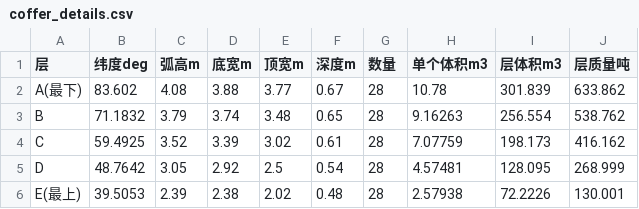
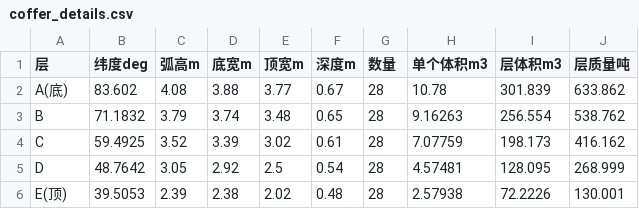
Before and after one commit to tkkpku/pantheon, a CSV file: coffer_details.csv, drawn as a sheet.

```diff
--- a/coffer_details.csv
+++ b/coffer_details.csv
@@ -1,3 +1,3 @@
 层,纬度deg,弧高m,底宽m,顶宽m,深度m,数量,单个体积m3,层体积m3,层质量吨
-A(最下),83.602,4.08,3.88,3.77,0.67,28,10.78,301.839,633.862
+A(底),83.602,4.08,3.88,3.77,0.67,28,10.78,301.839,633.862
 B,71.1832,3.79,3.74,3.48,0.65,28,9.16263,256.554,538.762
@@ -5,2 +5,2 @@ C,59.4925,3.52,3.39,3.02,0.61,28,7.07759,198.173,416.162
 D,48.7642,3.05,2.92,2.5,0.54,28,4.57481,128.095,268.999
-E(最上),39.5053,2.39,2.38,2.02,0.48,28,2.57938,72.2226,130.001
+E(顶),39.5053,2.39,2.38,2.02,0.48,28,2.57938,72.2226,130.001
```
Also changed, not shown: stress_profile.csv, 29 other files.
